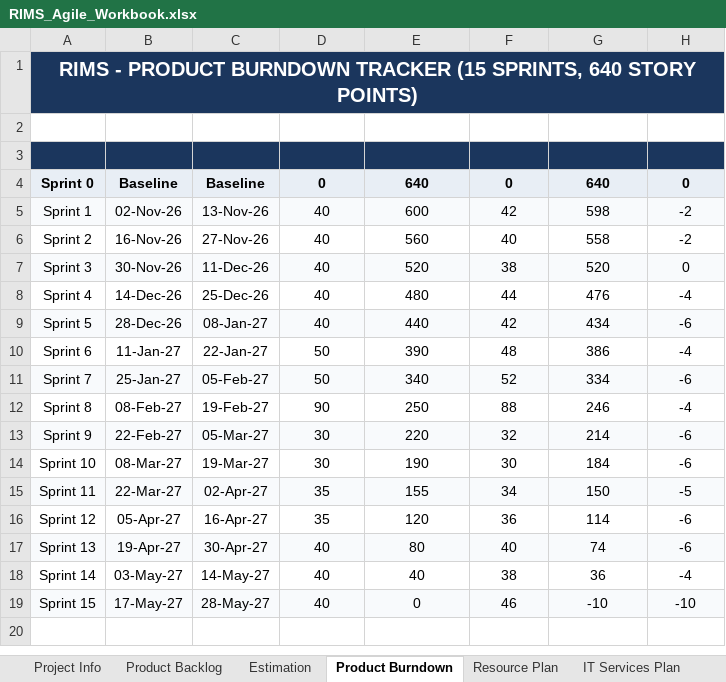
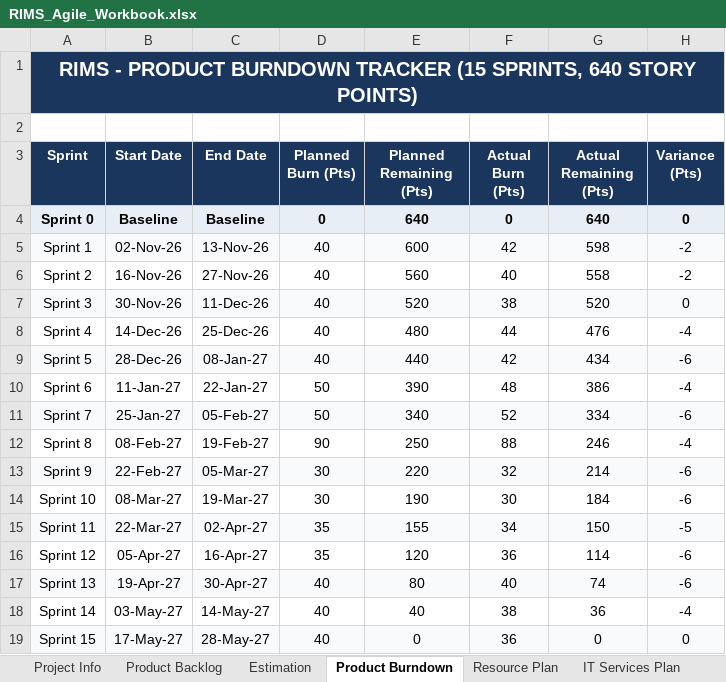
Before and after one commit to karunyakanyal/retail-inventory-management-system, an Excel workbook: docs/RIMS_Agile_Workbook.xlsx, sheet Product Burndown, drawn as a sheet; values as stored, in another font and other column widths than the file's, no borders; charts and pictures not drawn; the diff names each change by its address in the sheet, - before the commit and + after, or states it on an @@ line.

```diff
--- a/docs/RIMS_Agile_Workbook.xlsx (sheet Product Burndown)
+++ b/docs/RIMS_Agile_Workbook.xlsx (sheet Product Burndown)
-row 3: (empty)
+row 3: Sprint | Start Date | End Date | Planned Burn (Pts) | Planned Remaining (Pts) | Actual Burn (Pts) | Actual Remaining (Pts) | Variance (Pts)
-F19 (Actual Burn (Pts)): 46
+F19 (Actual Burn (Pts)): 36
-G19 (Actual Remaining (Pts)): -10
+G19 (Actual Remaining (Pts)): 0
-H19 (Variance (Pts)): -10
+H19 (Variance (Pts)): 0
```
Also changed, not shown: sheet Product Backlog, sheet Resource Plan, sheet IT Services Plan, sheet Risk Management, sheet Story Clarity Index, sheet Defects-Comments Data, 6 more sheets, formulas that keep their value, charts or pictures, 2 other files.
